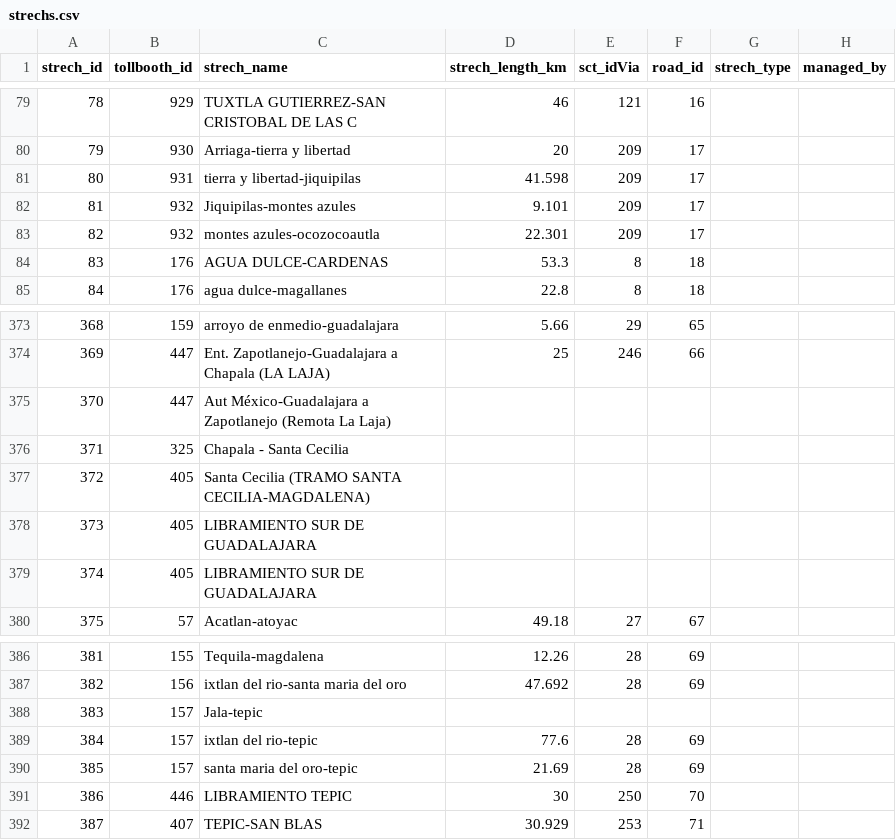
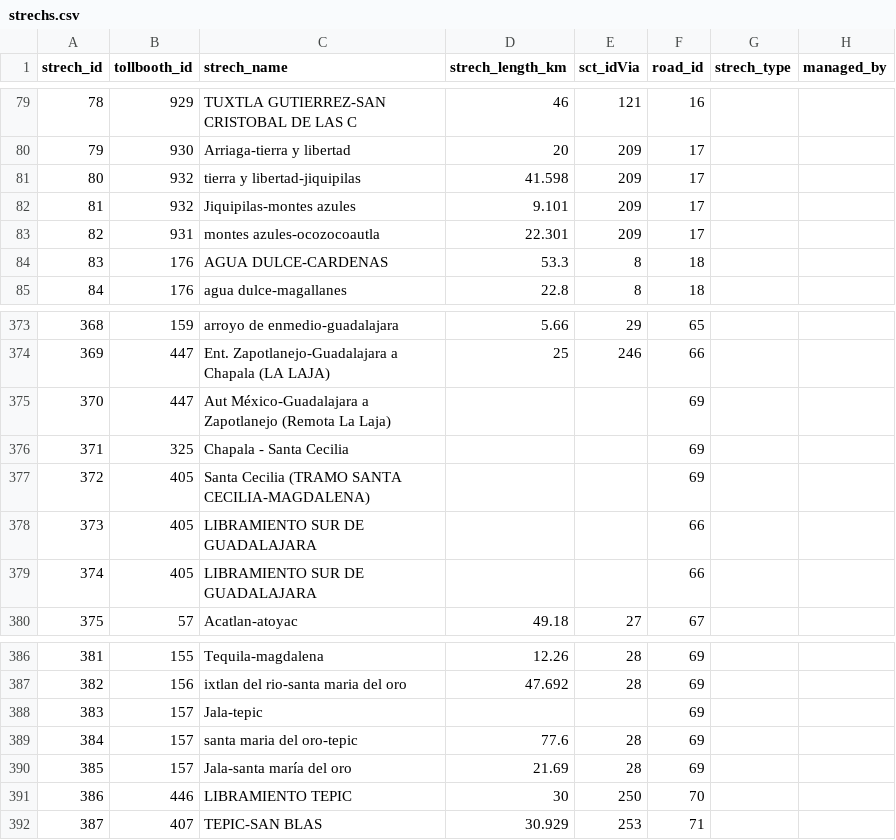
Before and after one commit to elaeon/tollbooth_etc_mx, a CSV file: data/tables/strechs.csv, drawn as a sheet; only a part is shown, gaps mark what is left out.

Commit message:
update data

```diff
--- a/data/tables/strechs.csv
+++ b/data/tables/strechs.csv
@@ -80,5 +80,5 @@ strech_id,tollbooth_id,strech_name,strech_length_km,sct_idVia,road_id,strech_typ
 79,930,Arriaga-tierra y libertad,20,209,17,,
-80,931,tierra y libertad-jiquipilas,41.598,209,17,,
+80,932,tierra y libertad-jiquipilas,41.598,209,17,,
 81,932,Jiquipilas-montes azules,9.101,209,17,,
-82,932,montes azules-ocozocoautla,22.301,209,17,,
+82,931,montes azules-ocozocoautla,22.301,209,17,,
 83,176,AGUA DULCE-CARDENAS,53.3,8,18,,
@@ -374,7 +374,7 @@ strech_id,tollbooth_id,strech_name,strech_length_km,sct_idVia,road_id,strech_typ
 369,447,Ent. Zapotlanejo-Guadalajara a Chapala (LA LAJA),25,246,66,,
-370,447,Aut México-Guadalajara a Zapotlanejo (Remota La Laja),,,,,
-371,325,Chapala - Santa Cecilia,,,,,
-372,405,Santa Cecilia (TRAMO SANTA CECILIA-MAGDALENA) ,,,,,
-373,405,LIBRAMIENTO SUR DE GUADALAJARA,,,,,
-374,405,LIBRAMIENTO SUR DE GUADALAJARA,,,,,
+370,447,Aut México-Guadalajara a Zapotlanejo (Remota La Laja),,,69,,
+371,325,Chapala - Santa Cecilia,,,69,,
+372,405,Santa Cecilia (TRAMO SANTA CECILIA-MAGDALENA) ,,,69,,
+373,405,LIBRAMIENTO SUR DE GUADALAJARA,,,66,,
+374,405,LIBRAMIENTO SUR DE GUADALAJARA,,,66,,
 375,57,Acatlan-atoyac,49.18,27,67,,
@@ -387,5 +387,5 @@ strech_id,tollbooth_id,strech_name,strech_length_km,sct_idVia,road_id,strech_typ
 382,156,ixtlan del rio-santa maria del oro,47.692,28,69,,
-383,157,Jala-tepic,,,,,
-384,157,ixtlan del rio-tepic,77.6,28,69,,
-385,157,santa maria del oro-tepic,21.69,28,69,,
+383,157,Jala-tepic,,,69,,
+384,157,santa maria del oro-tepic,77.6,28,69,,
+385,157,Jala-santa maría del oro,21.69,28,69,,
 386,446,LIBRAMIENTO TEPIC,30,250,70,,
```
